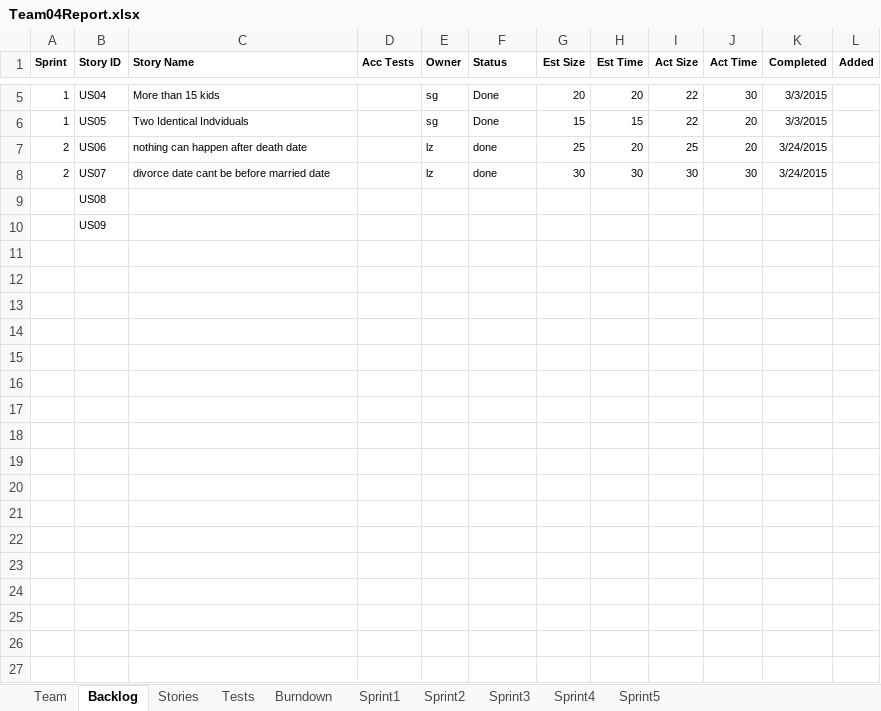
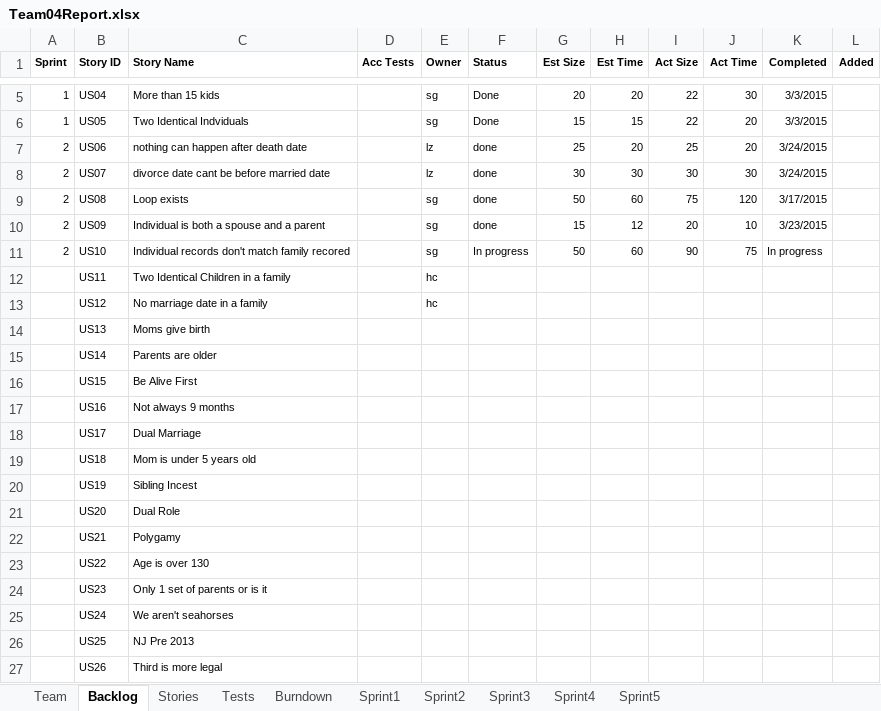
Before and after one commit to sgrozny/CS555_GEDCOM, an Excel workbook: GEDCOM_JAVA/Team04Report.xlsx, sheet Backlog, drawn as a sheet; only a part is shown, gaps mark what is left out; values as stored, in another font and other column widths than the file's, no borders; the diff covers the shown part only; the diff names each change by its address in the sheet, - before the commit and + after, or states it on an @@ line.

Commit message:
Team 4 report
Added backlog and my info, Himabindu add yours

```diff
--- a/GEDCOM_JAVA/Team04Report.xlsx (sheet Backlog)
+++ b/GEDCOM_JAVA/Team04Report.xlsx (sheet Backlog)
-A9:A10 (Sprint): (empty)
+A9:A10 (Sprint): 2
-C9 (Story Name): (empty)
+C9 (Story Name): Loop exists
-E9:E10 (Owner): (empty)
+E9:E10 (Owner): sg
-F9:F10 (Status): (empty)
+F9:F10 (Status): done
-G9 (Est Size): (empty)
+G9 (Est Size): 50
-H9 (Est Time): (empty)
+H9 (Est Time): 60
-I9 (Act Size): (empty)
+I9 (Act Size): 75
-J9 (Act Time): (empty)
+J9 (Act Time): 120
-K9 (Completed): (empty)
+K9 (Completed): 3/17/2015
-C10 (Story Name): (empty)
+C10 (Story Name): Individual is both a spouse and a parent
-G10 (Est Size): (empty)
+G10 (Est Size): 15
-H10 (Est Time): (empty)
+H10 (Est Time): 12
-I10 (Act Size): (empty)
+I10 (Act Size): 20
-J10 (Act Time): (empty)
+J10 (Act Time): 10
-K10 (Completed): (empty)
+K10 (Completed): 3/23/2015
+row 11: 2 | US10 | Individual records don't match family recored |  | sg | In progress | 50 | 60 | 90 | 75 | In progress
+row 12:  | US11 | Two Identical Children in a family |  | hc
+row 13:  | US12 | No marriage date in a family |  | hc
+row 14:  | US13 | Moms give birth
+row 15:  | US14 | Parents are older
+row 16:  | US15 | Be Alive First
+row 17:  | US16 | Not always 9 months
+row 18:  | US17 | Dual Marriage
+row 19:  | US18 | Mom is under 5 years old
+row 20:  | US19 | Sibling Incest
+row 21:  | US20 | Dual Role
+row 22:  | US21 | Polygamy
+row 23:  | US22 | Age is over 130
+row 24:  | US23 | Only 1 set of parents or is it
+row 25:  | US24 | We aren't seahorses
+row 26:  | US25 | NJ Pre 2013
+row 27:  | US26 | Third is more legal
```
Also changed, not shown: 2 added rows and 1 edited cell elsewhere in this sheet, sheet Stories, sheet Tests, sheet Sprint2, sheet Burndown, charts or pictures.
